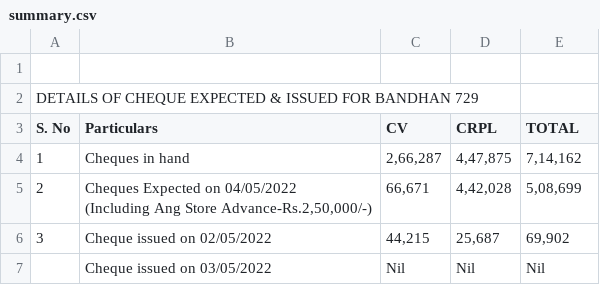
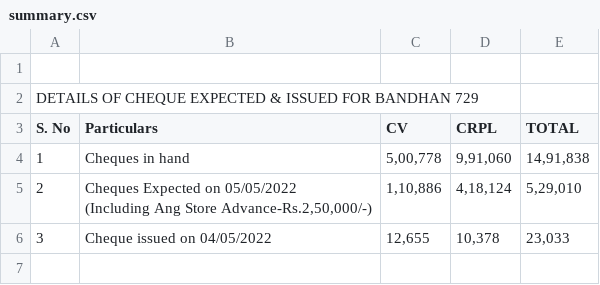
Before and after one commit to SimbhuTwice/CheersAcc, a CSV file: summary.csv, drawn as a sheet.

Commit message:
Add files via upload

```diff
--- a/summary.csv
+++ b/summary.csv
@@ -3,6 +3,5 @@ DETAILS OF CHEQUE EXPECTED & ISSUED FOR BANDHAN 729,,,,,,,
 S. No,Particulars,CV,CRPL,TOTAL,,,
-1,Cheques in hand ," 2,66,287 "," 4,47,875 "," 7,14,162 ",,,
-2,"Cheques Expected on 04/05/2022
-(Including Ang Store Advance-Rs.2,50,000/-)"," 66,671 "," 4,42,028 "," 5,08,699 ",,,
-3,Cheque issued on 02/05/2022 ," 44,215 "," 25,687 "," 69,902 ",,,
-,Cheque issued on 03/05/2022 , Nil , Nil , Nil ,,,
+1,Cheques in hand ," 5,00,778 "," 9,91,060 "," 14,91,838 ",,,
+2,"Cheques Expected on 05/05/2022
+(Including Ang Store Advance-Rs.2,50,000/-)"," 1,10,886 "," 4,18,124 "," 5,29,010 ",,,
+3,Cheque issued on 04/05/2022 ," 12,655 "," 10,378 "," 23,033 ",,,
```
